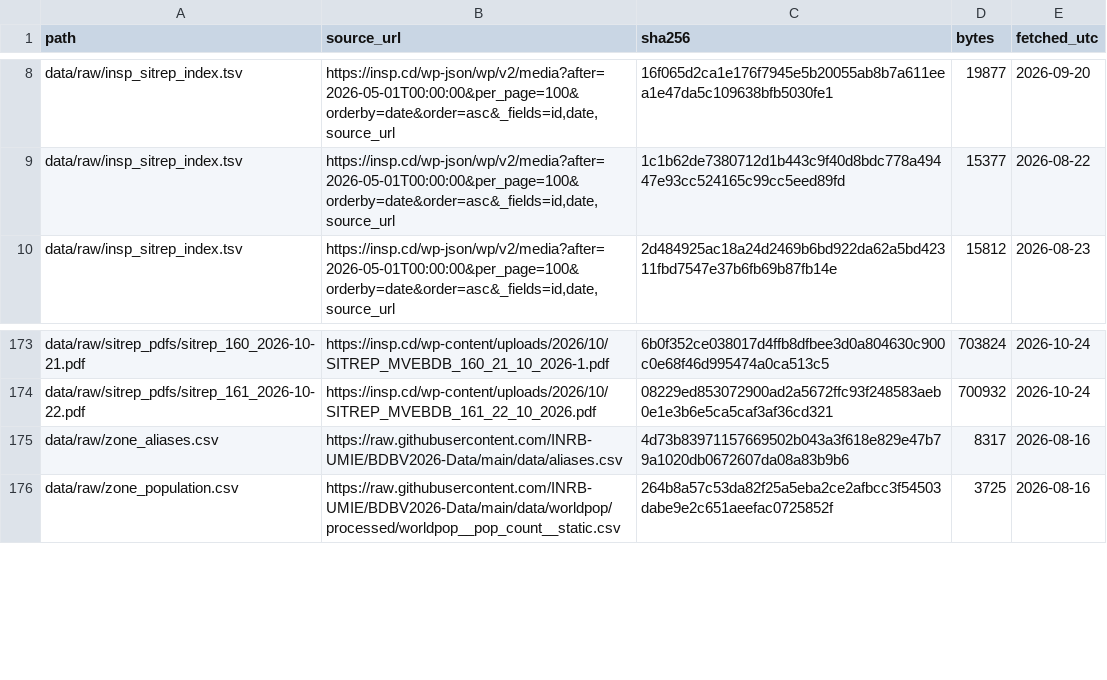
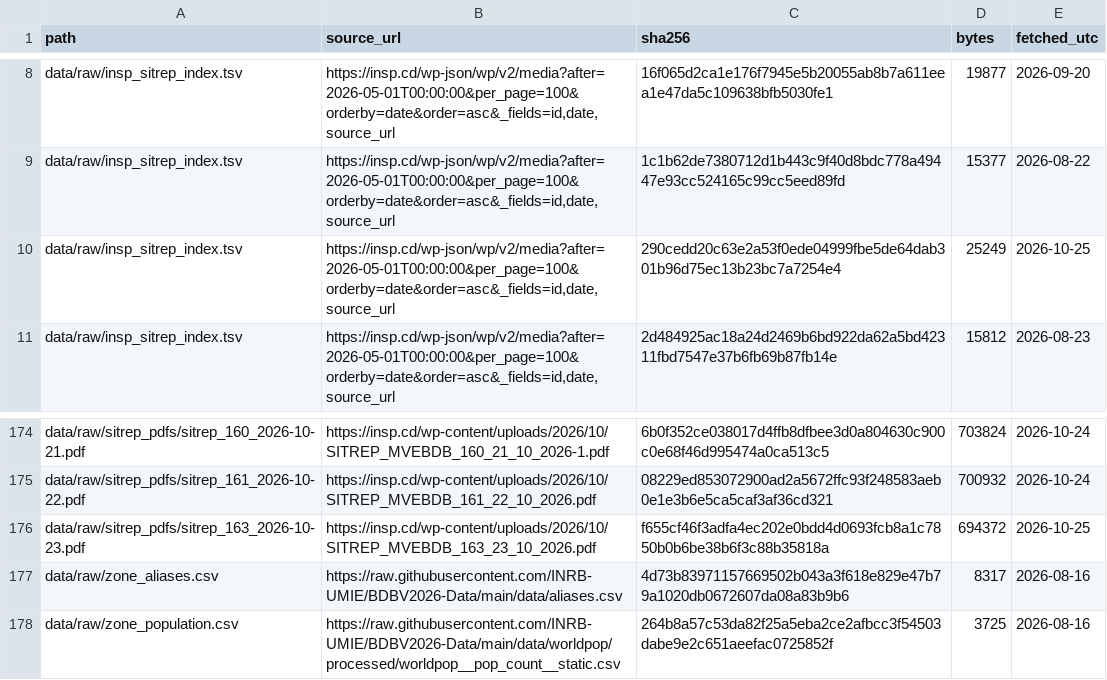
Before and after one commit to vsbuffalo/ebola-bdbv-data, a TSV file: data/raw/PROVENANCE.tsv, drawn as a sheet; only a part is shown, gaps mark what is left out; the diff names each change by its address in the sheet, - before the commit and + after, or states it on an @@ line.

Commit message:
data: data/2026-10-23-r0, sitreps 163–163

```diff
--- a/data/raw/PROVENANCE.tsv
+++ b/data/raw/PROVENANCE.tsv
+row 10: data/raw/insp_sitrep_index.tsv | https://insp.cd/wp-json/wp/v2/media?after=2026-05-01T00:00:00&per_page=100&orderby=date&order=asc&_fields=id,date,source_url | 290cedd20c63e2a53f0ede04999fbe5de64dab301b96d75ec13b23bc7a7254e4 | 25249 | 2026-10-25
+row 176: data/raw/sitrep_pdfs/sitrep_163_2026-10-23.pdf | https://insp.cd/wp-content/uploads/2026/10/SITREP_MVEBDB_163_23_10_2026.pdf | f655cf46f3adfa4ec202e0bdd4d0693fcb8a1c7850b0b6be38b6f3c88b35818a | 694372 | 2026-10-25
```
Also changed, not shown: data/raw/insp_sitrep_index.tsv, data/raw/sitrep_pdfs.manifest.tsv, 18 other files.
